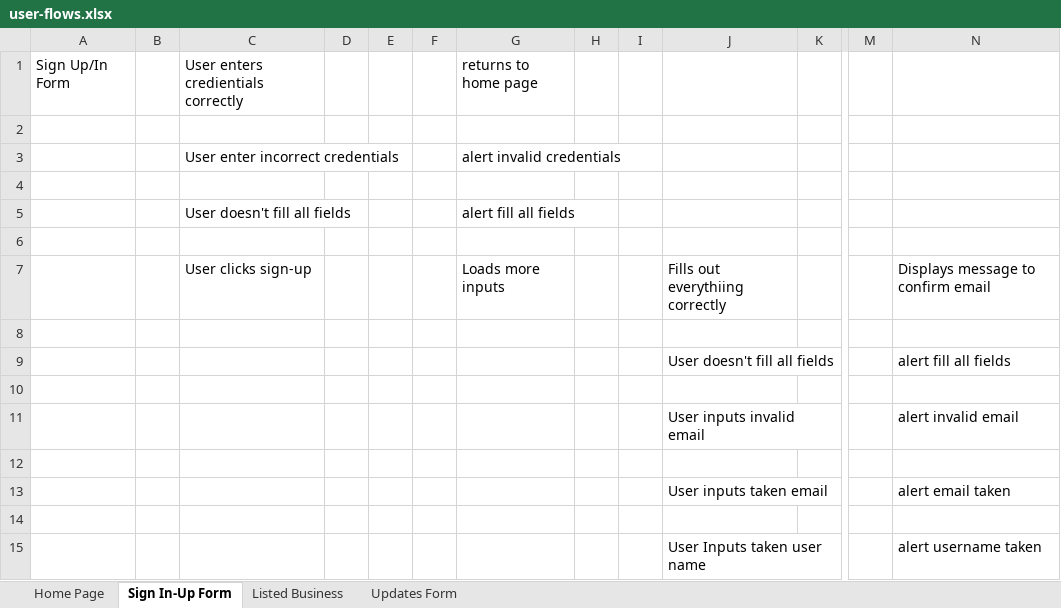
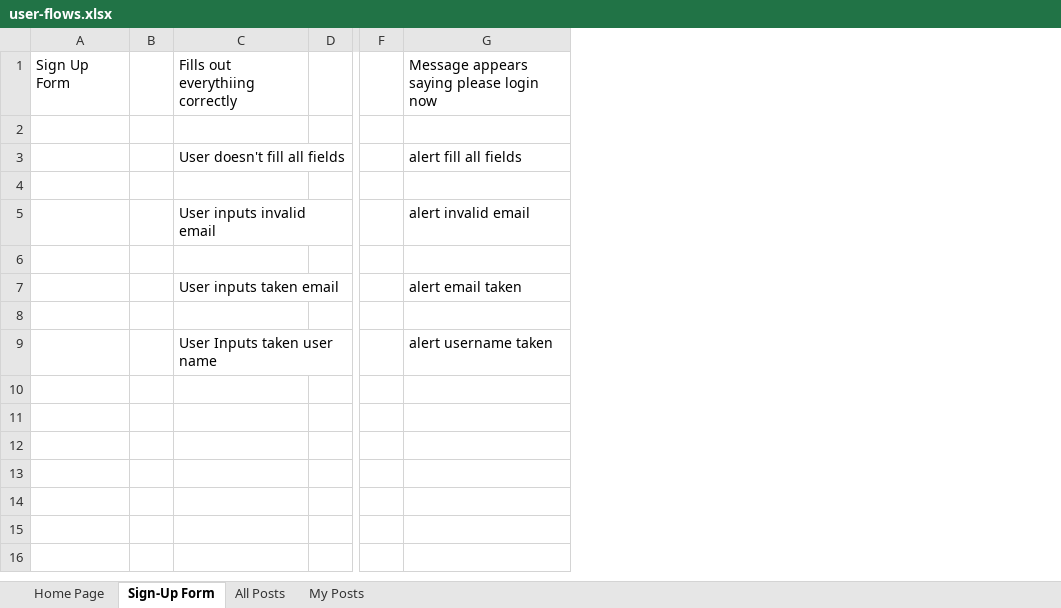
Before and after one commit to rusye/node-capstone, an Excel workbook: user-flows/user-flows.xlsx, sheet Sign-Up Form, drawn as a sheet; only a part is shown, gaps mark what is left out; values as stored, in another font and other column widths than the file's, no borders; charts and pictures not drawn; removed rows and columns are numbered as before the commit, all else as after; rows hold the shown columns only; the diff names each change by its address in the sheet, - before the commit and + after, or states it on an @@ line.

Commit message:
updated my user flows

```diff
--- a/user-flows/user-flows.xlsx (sheet Sign-Up Form)
+++ b/user-flows/user-flows.xlsx (sheet Sign-Up Form)
-sheet tab: Sign In-Up Form
+sheet tab: Sign-Up Form
-sheet tab: Listed Business
+sheet tab: All Posts
-sheet tab: Updates Form
+sheet tab: My Posts
-column A, empty
+column A, row 1: Sign Up Form
-column C, row 7: User clicks sign-up
-column D, empty
-column E, empty
-column F, empty
-column G, row 7: Loads more inputs
-column H, empty
-column I, empty
-row 1: Sign Up/In Form |  | User enters credientials correctly |  |  |  | returns to home page
-row 2: (empty)
-row 3:  |  | User enter incorrect credentials |  |  |  | alert invalid credentials
-row 4: (empty)
-row 5:  |  | User doesn't fill all fields |  |  |  | alert fill all fields
-row 6: (empty)
-G1: Displays message to confirm email
+G1: Message appears saying please login now
```
Also changed, not shown: sheet All Posts, sheet Home Page, sheet My Posts, charts or pictures, 8 other files.
